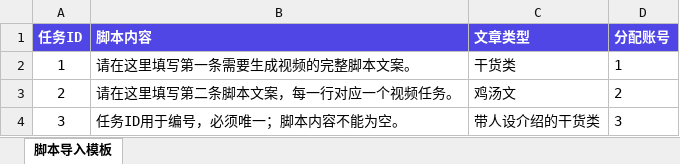
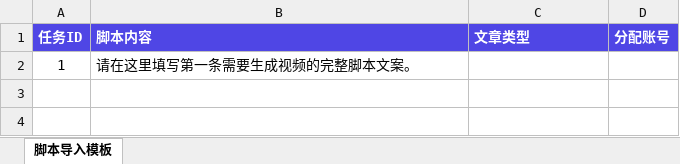
Before and after one commit to santoro-1/jianji-auto, an Excel workbook: jyd_plain_json_probe/apps/processor/frontend/new/project-script-template.xlsx, sheet 脚本导入模板, drawn as a sheet; values as stored, in another font and other column widths than the file's, no borders; the diff names each change by its address in the sheet, - before the commit and + after, or states it on an @@ line.

```diff
--- a/jyd_plain_json_probe/apps/processor/frontend/new/project-script-template.xlsx (sheet 脚本导入模板)
+++ b/jyd_plain_json_probe/apps/processor/frontend/new/project-script-template.xlsx (sheet 脚本导入模板)
-C2 (文章类型): 干货类
+C2 (文章类型): (empty)
-D2 (分配账号): 1
+D2 (分配账号): (empty)
-row 3: 2 | 请在这里填写第二条脚本文案，每一行对应一个视频任务。 | 鸡汤文 | 2
-row 4: 3 | 任务ID用于编号，必须唯一；脚本内容不能为空。 | 带人设介绍的干货类 | 3
```
Also changed, not shown: 30 other files.
